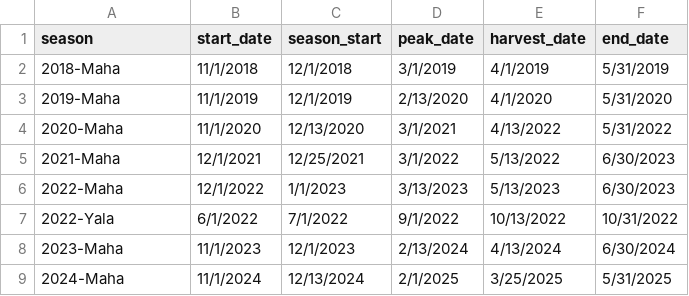
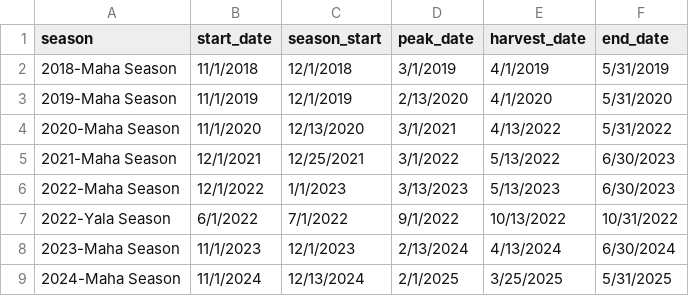
Before and after one commit to KalpaniNJ/test, a CSV file: data/season_dates.csv, drawn as a sheet.

Commit message:
Update season_dates.csv

```diff
--- a/data/season_dates.csv
+++ b/data/season_dates.csv
@@ -1,9 +1,9 @@
 season,start_date,season_start,peak_date,harvest_date,end_date
-2018-Maha,11/1/2018,12/1/2018,3/1/2019,4/1/2019,5/31/2019
-2019-Maha,11/1/2019,12/1/2019,2/13/2020,4/1/2020,5/31/2020
-2020-Maha,11/1/2020,12/13/2020,3/1/2021,4/13/2022,5/31/2022
-2021-Maha,12/1/2021,12/25/2021,3/1/2022,5/13/2022,6/30/2023
-2022-Maha,12/1/2022,1/1/2023,3/13/2023,5/13/2023,6/30/2023
-2022-Yala,6/1/2022,7/1/2022,9/1/2022,10/13/2022,10/31/2022
-2023-Maha,11/1/2023,12/1/2023,2/13/2024,4/13/2024,6/30/2024
-2024-Maha,11/1/2024,12/13/2024,2/1/2025,3/25/2025,5/31/2025
+2018-Maha Season,11/1/2018,12/1/2018,3/1/2019,4/1/2019,5/31/2019
+2019-Maha Season,11/1/2019,12/1/2019,2/13/2020,4/1/2020,5/31/2020
+2020-Maha Season,11/1/2020,12/13/2020,3/1/2021,4/13/2022,5/31/2022
+2021-Maha Season,12/1/2021,12/25/2021,3/1/2022,5/13/2022,6/30/2023
+2022-Maha Season,12/1/2022,1/1/2023,3/13/2023,5/13/2023,6/30/2023
+2022-Yala Season,6/1/2022,7/1/2022,9/1/2022,10/13/2022,10/31/2022
+2023-Maha Season,11/1/2023,12/1/2023,2/13/2024,4/13/2024,6/30/2024
+2024-Maha Season,11/1/2024,12/13/2024,2/1/2025,3/25/2025,5/31/2025
```
